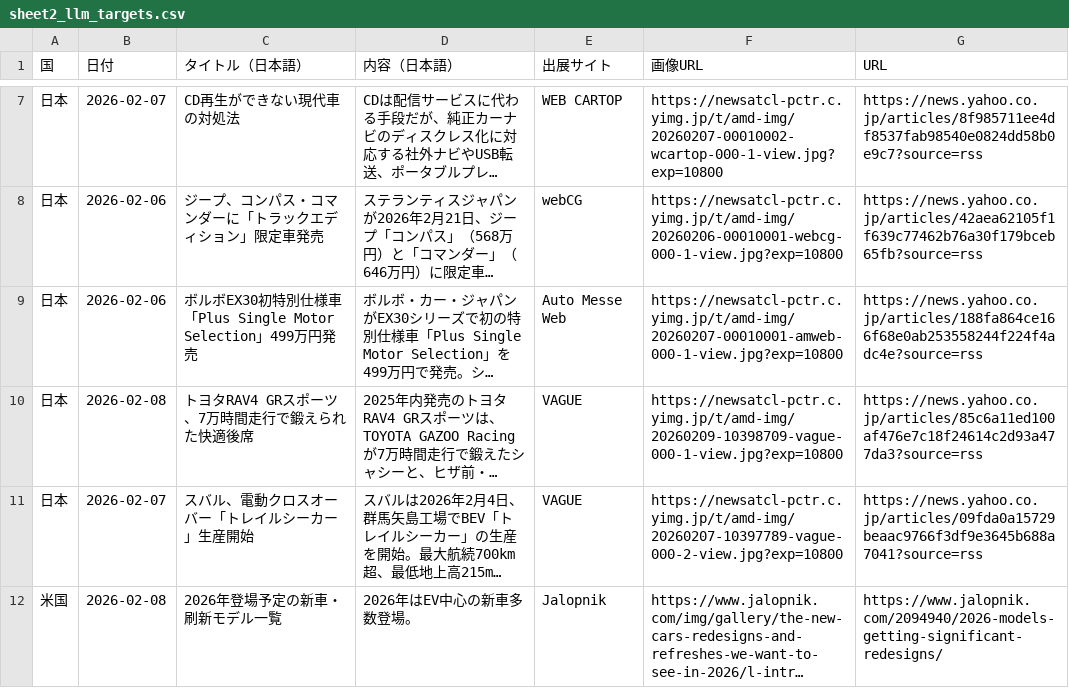
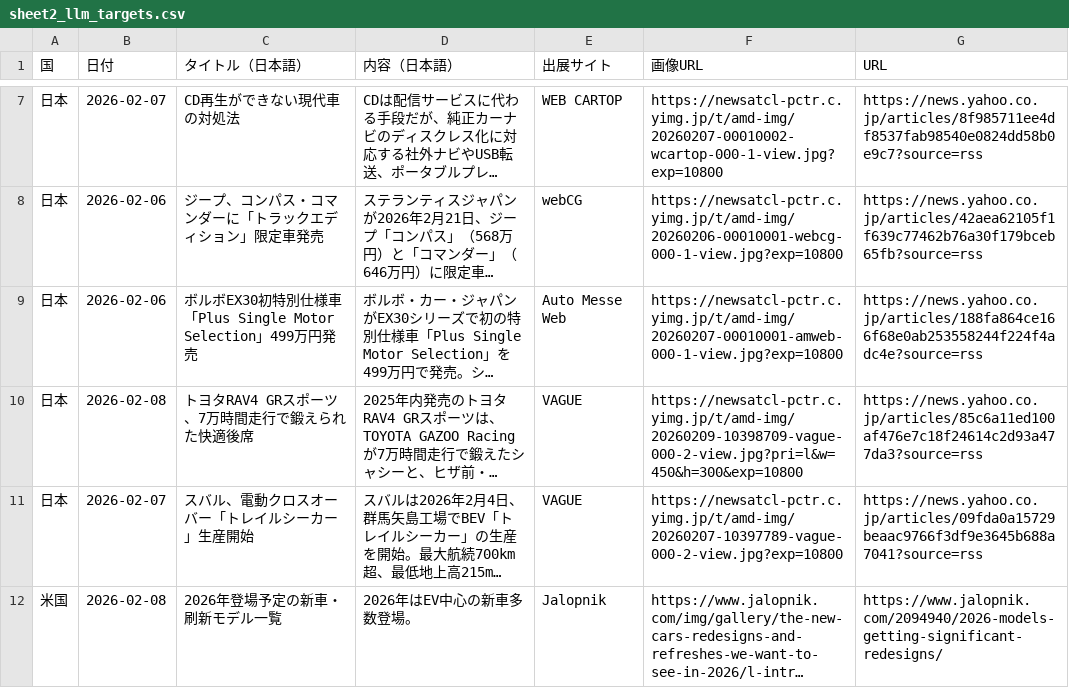
Before and after one commit to naiso1/DailyNews, a CSV file: ニュース収集/sheet2_llm_targets.csv, drawn as a sheet; only a part is shown, gaps mark what is left out; long unchanged cells end in …; the diff names each change by its address in the sheet, - before the commit and + after, or states it on an @@ line.

Commit message:
画像URLの品質向上のため、画像リンクを更新

```diff
--- a/ニュース収集/sheet2_llm_targets.csv
+++ b/ニュース収集/sheet2_llm_targets.csv
-F10 (画像URL): https://newsatcl-pctr.c.yimg.jp/t/amd-img/20260209-10398709-vague-000-1-view.jpg?exp=10800
+F10 (画像URL): https://newsatcl-pctr.c.yimg.jp/t/amd-img/20260209-10398709-vague-000-2-view.jpg?pri=l&w=450&h=300&exp=10800
```
Also changed, not shown: 2 other files.
